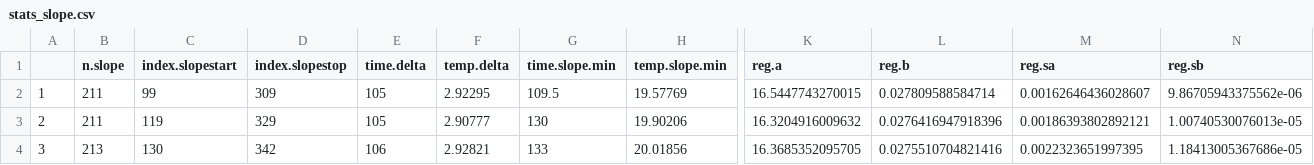
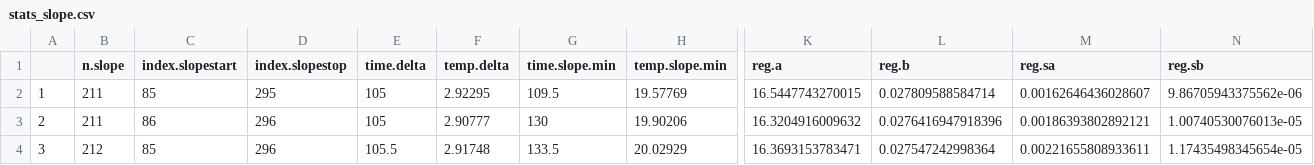
Before and after one commit to janjoch/ppc_skripts_reports, a CSV file: KAL_Auswertung/exports/solution_enthalpy/stats_slope.csv, drawn as a sheet; only a part is shown, gaps mark what is left out; the diff names each change by its address in the sheet, - before the commit and + after, or states it on an @@ line.

```diff
--- a/KAL_Auswertung/exports/solution_enthalpy/stats_slope.csv
+++ b/KAL_Auswertung/exports/solution_enthalpy/stats_slope.csv
-C2 (index.slopestart): 99
+C2 (index.slopestart): 85
-D2 (index.slopestop): 309
+D2 (index.slopestop): 295
-C3 (index.slopestart): 119
+C3 (index.slopestart): 86
-D3 (index.slopestop): 329
+D3 (index.slopestop): 296
-B4 (n.slope): 213
+B4 (n.slope): 212
-C4 (index.slopestart): 130
+C4 (index.slopestart): 85
-D4 (index.slopestop): 342
+D4 (index.slopestop): 296
-E4 (time.delta): 106
+E4 (time.delta): 105.5
-F4 (temp.delta): 2.92821
+F4 (temp.delta): 2.91748
-G4 (time.slope.min): 133
+G4 (time.slope.min): 133.5
-H4 (temp.slope.min): 20.01856
+H4 (temp.slope.min): 20.02929
-K4 (reg.a): 16.3685352095705
+K4 (reg.a): 16.3693153783471
-L4 (reg.b): 0.0275510704821416
+L4 (reg.b): 0.027547242998364
-M4 (reg.sa): 0.0022323651997395
+M4 (reg.sa): 0.00221655808933611
-N4 (reg.sb): 1.18413005367686e-05
+N4 (reg.sb): 1.17435498345654e-05
```
Also changed, not shown: KAL_Auswertung/exports/solution_enthalpy/sol1_slope.csv, KAL_Auswertung/exports/solution_enthalpy/sol2_slope.csv, 32 other files.
